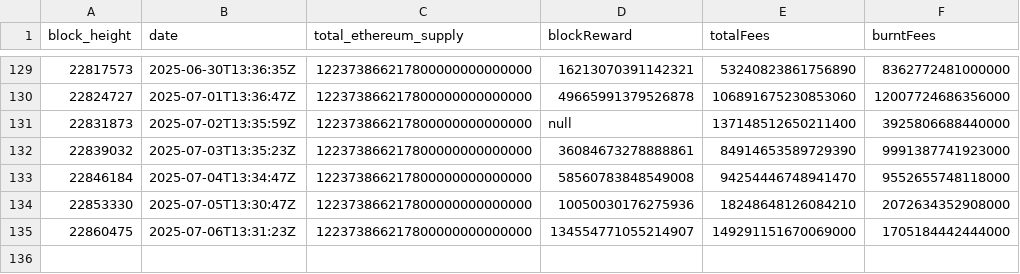
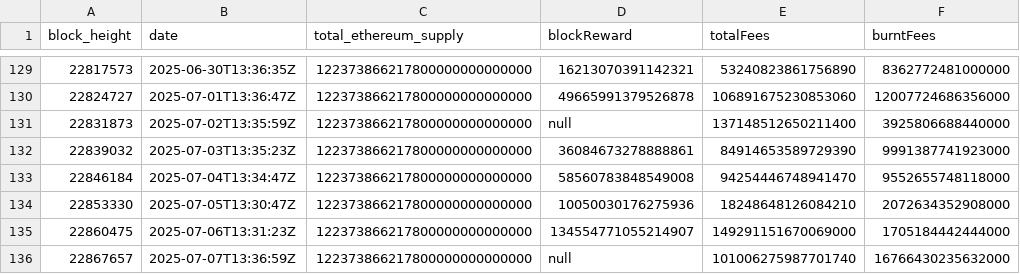
Before and after one commit to aphd/ether-focus, a CSV file: server/csv/inflation-deflation.csv, drawn as a sheet; only a part is shown, gaps mark what is left out; the diff names each change by its address in the sheet, - before the commit and + after, or states it on an @@ line.

```diff
--- a/server/csv/inflation-deflation.csv
+++ b/server/csv/inflation-deflation.csv
+row 136: 22867657 | 2025-07-07T13:36:59Z | 122373866217800000000000000 | null | 101006275987701740 | 16766430235632000
```
